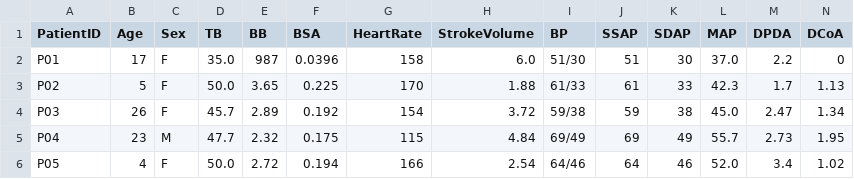
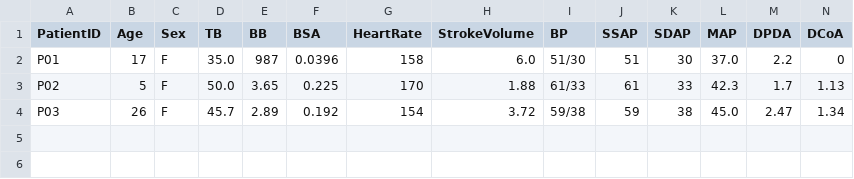
Before and after one commit to beanjeans/LPM-PDA, a CSV file: pda_lpm/config/patient_data.csv, drawn as a sheet; only a part is shown; rows hold the shown columns only; the diff names each change by its address in the sheet, - before the commit and + after, or states it on an @@ line.

```diff
--- a/pda_lpm/config/patient_data.csv
+++ b/pda_lpm/config/patient_data.csv
-row 5: P04 | 23 | M | 47.7 | 2.32 | 0.175 | 115 | 4.84 | 69/49 | 69 | 49 | 55.7 | 2.73 | 1.95
-row 6: P05 | 4 | F | 50.0 | 2.72 | 0.194 | 166 | 2.54 | 64/46 | 64 | 46 | 52.0 | 3.4 | 1.02
```
Also changed, not shown: pda_lpm/results/optimization/objective_history.csv, pda_lpm/results/optimization/optimized_parameters.csv, 14 other files.
